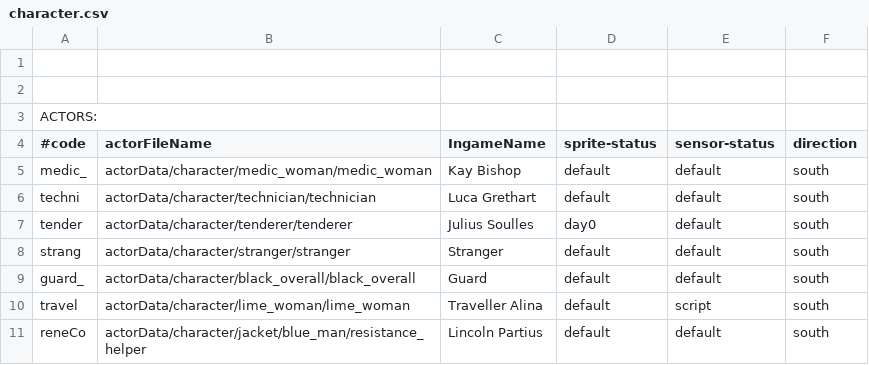
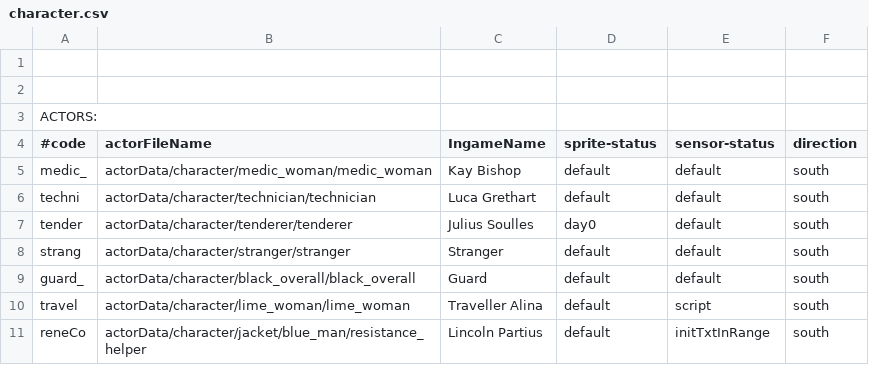
Before and after one commit to WolfgangBischoff/Ceres, a CSV file: src/main/resources/global_systems/character.csv, drawn as a sheet.

```diff
--- a/src/main/resources/global_systems/character.csv
+++ b/src/main/resources/global_systems/character.csv
@@ -10,2 +10,2 @@ guard_					;actorData/character/black_overall/black_overall								;Guard
 travel					;actorData/character/lime_woman/lime_woman														;Traveller Alina 							  ;default												;script																	;south
-reneCo					;actorData/character/jacket/blue_man/resistance_helper		;Lincoln Partius			  ;default												;default																;south
+reneCo					;actorData/character/jacket/blue_man/resistance_helper		;Lincoln Partius			  					;default												;initTxtInRange									;south
```
Also changed, not shown: src/main/resources/level/capigeni/traineeArea.csv, src/main/resources/level/crewdeck/crewdeck.csv, 21 other files.
